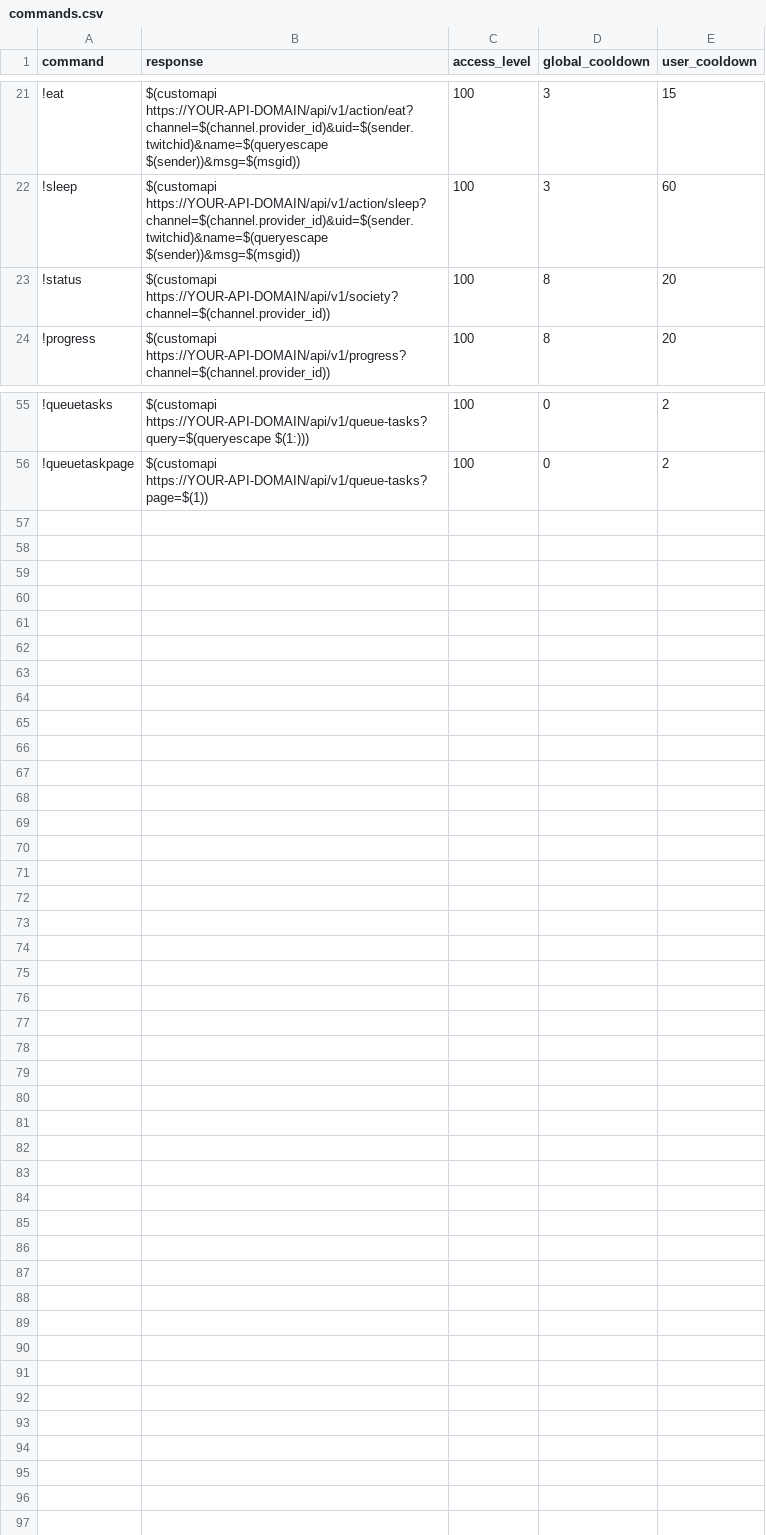
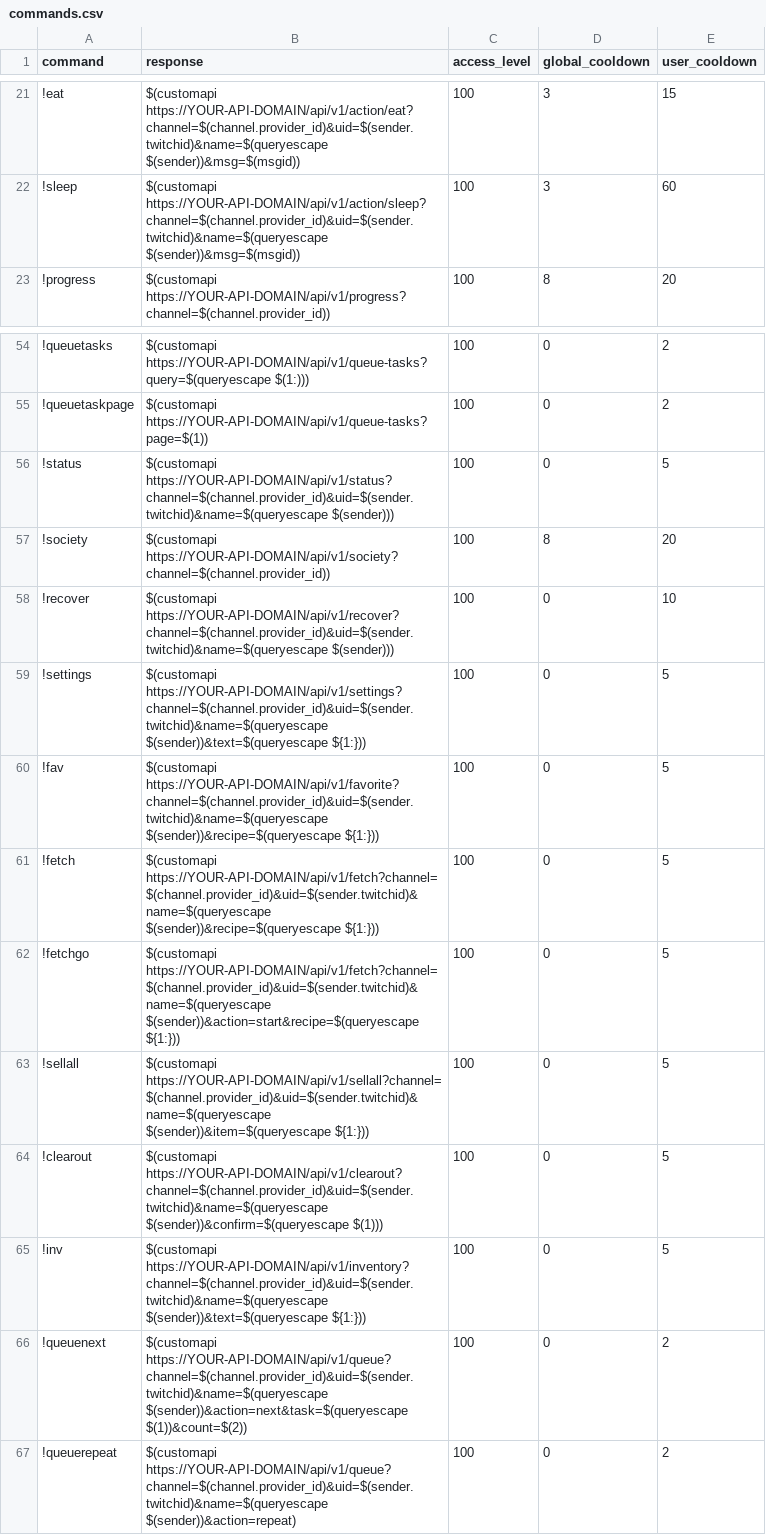
Before and after one commit to Kamex420/new-eridian-twitch-gamev2, a CSV file: integrations/twitch/commands.csv, drawn as a sheet; only a part is shown, gaps mark what is left out.

```diff
--- a/integrations/twitch/commands.csv
+++ b/integrations/twitch/commands.csv
@@ -22,3 +22,2 @@
 !sleep,$(customapi https://YOUR-API-DOMAIN/api/v1/action/sleep?channel=$(channel.provider_id)&uid=$(sender.twitchid)&name=$(queryescape $(sender))&msg=$(msgid)),100,3,60
-!status,$(customapi https://YOUR-API-DOMAIN/api/v1/society?channel=$(channel.provider_id)),100,8,20
 !progress,$(customapi https://YOUR-API-DOMAIN/api/v1/progress?channel=$(channel.provider_id)),100,8,20
@@ -56 +55,13 @@
 !queuetaskpage,$(customapi https://YOUR-API-DOMAIN/api/v1/queue-tasks?page=$(1)),100,0,2
+!status,$(customapi https://YOUR-API-DOMAIN/api/v1/status?channel=$(channel.provider_id)&uid=$(sender.twitchid)&name=$(queryescape $(sender))),100,0,5
+!society,$(customapi https://YOUR-API-DOMAIN/api/v1/society?channel=$(channel.provider_id)),100,8,20
+!recover,$(customapi https://YOUR-API-DOMAIN/api/v1/recover?channel=$(channel.provider_id)&uid=$(sender.twitchid)&name=$(queryescape $(sender))),100,0,10
+!settings,$(customapi https://YOUR-API-DOMAIN/api/v1/settings?channel=$(channel.provider_id)&uid=$(sender.twitchid)&name=$(queryescape $(sender))&text=$(queryescape ${1:})),100,0,5
+!fav,$(customapi https://YOUR-API-DOMAIN/api/v1/favorite?channel=$(channel.provider_id)&uid=$(sender.twitchid)&name=$(queryescape $(sender))&recipe=$(queryescape ${1:})),100,0,5
+!fetch,$(customapi https://YOUR-API-DOMAIN/api/v1/fetch?channel=$(channel.provider_id)&uid=$(sender.twitchid)&name=$(queryescape $(sender))&recipe=$(queryescape ${1:})),100,0,5
+!fetchgo,$(customapi https://YOUR-API-DOMAIN/api/v1/fetch?channel=$(channel.provider_id)&uid=$(sender.twitchid)&name=$(queryescape $(sender))&action=start&recipe=$(queryescape ${1:})),100,0,5
+!sellall,$(customapi https://YOUR-API-DOMAIN/api/v1/sellall?channel=$(channel.provider_id)&uid=$(sender.twitchid)&name=$(queryescape $(sender))&item=$(queryescape ${1:})),100,0,5
+!clearout,$(customapi https://YOUR-API-DOMAIN/api/v1/clearout?channel=$(channel.provider_id)&uid=$(sender.twitchid)&name=$(queryescape $(sender))&confirm=$(queryescape $(1))),100,0,5
+!inv,$(customapi https://YOUR-API-DOMAIN/api/v1/inventory?channel=$(channel.provider_id)&uid=$(sender.twitchid)&name=$(queryescape $(sender))&text=$(queryescape ${1:})),100,0,5
+!queuenext,$(customapi https://YOUR-API-DOMAIN/api/v1/queue?channel=$(channel.provider_id)&uid=$(sender.twitchid)&name=$(queryescape $(sender))&action=next&task=$(queryescape $(1))&count=$(2)),100,0,2
+!queuerepeat,$(customapi https://YOUR-API-DOMAIN/api/v1/queue?channel=$(channel.provider_id)&uid=$(sender.twitchid)&name=$(queryescape $(sender))&action=repeat),100,0,2
```
Also changed, not shown: 19 other files.
